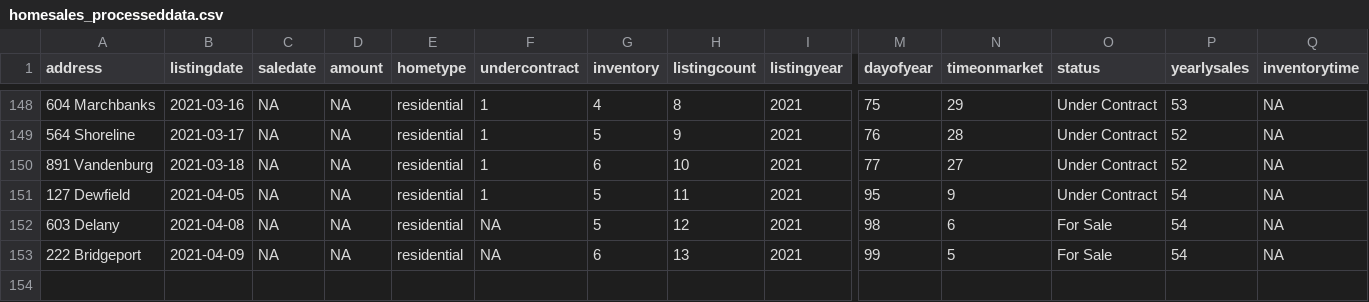
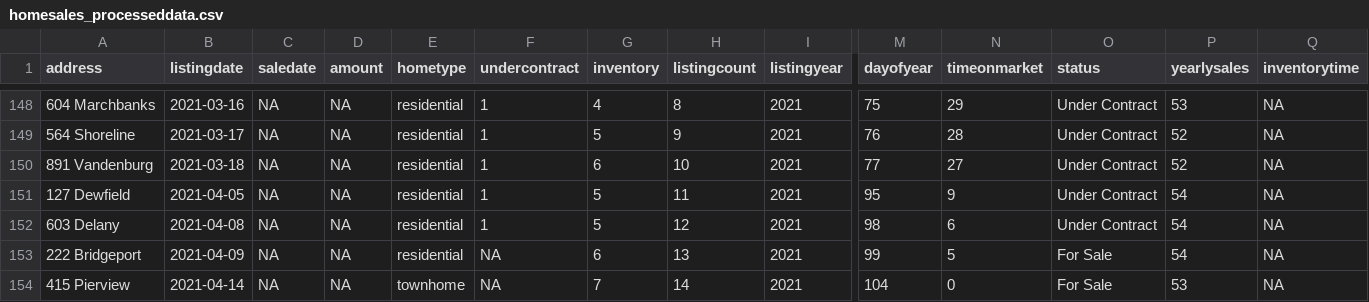
Before and after one commit to robhanssen/glenlake-homesales-old, a CSV file: data/homesales_processeddata.csv, drawn as a sheet; only a part is shown, gaps mark what is left out; rows hold the shown columns only; the diff names each change by its address in the sheet, - before the commit and + after, or states it on an @@ line.

Commit message:
update 4/14 - newl listing

```diff
--- a/data/homesales_processeddata.csv
+++ b/data/homesales_processeddata.csv
-F152 (undercontract): NA
+F152 (undercontract): 1
-O152 (status): For Sale
+O152 (status): Under Contract
+row 154: 415 Pierview | 2021-04-14 | NA | NA | townhome | NA | 7 | 14 | 2021 | 104 | 0 | For Sale | 53 | NA
```
Also changed, not shown: data/listing-overview-by-year.csv, data/median-time-on-market.csv, 16 other files.
